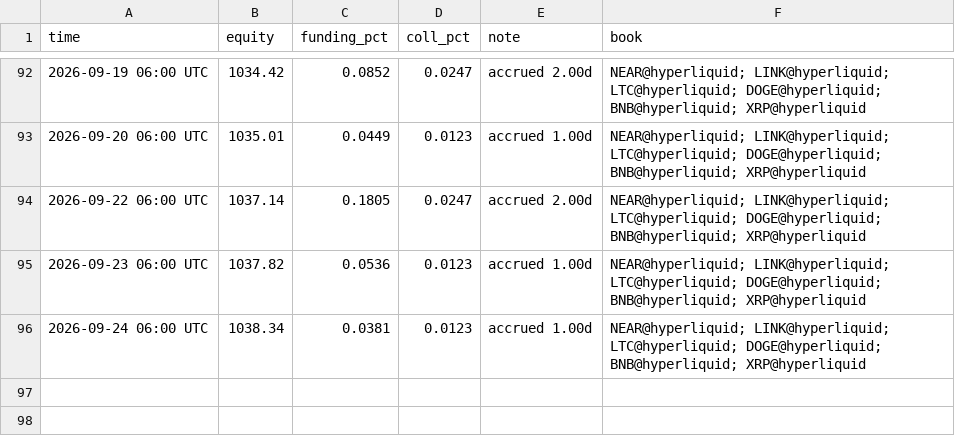
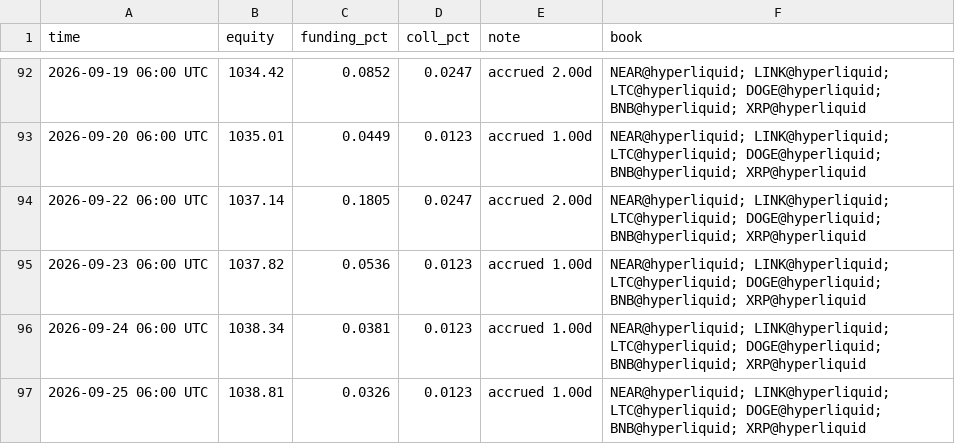
Before and after one commit to megatron-vektorlab/carry-dashboard, a CSV file: data/paper_history.csv, drawn as a sheet; only a part is shown, gaps mark what is left out; the diff names each change by its address in the sheet, - before the commit and + after, or states it on an @@ line.

```diff
--- a/data/paper_history.csv
+++ b/data/paper_history.csv
+row 97: 2026-09-25 06:00 UTC | 1038.81 | 0.0326 | 0.0123 | accrued 1.00d | NEAR@hyperliquid; LINK@hyperliquid; LTC@hyperliquid; DOGE@hyperliquid; BNB@hyperliquid; XRP@hyperliquid
```
Also changed, not shown: data/ml_history.csv, 2 other files.
